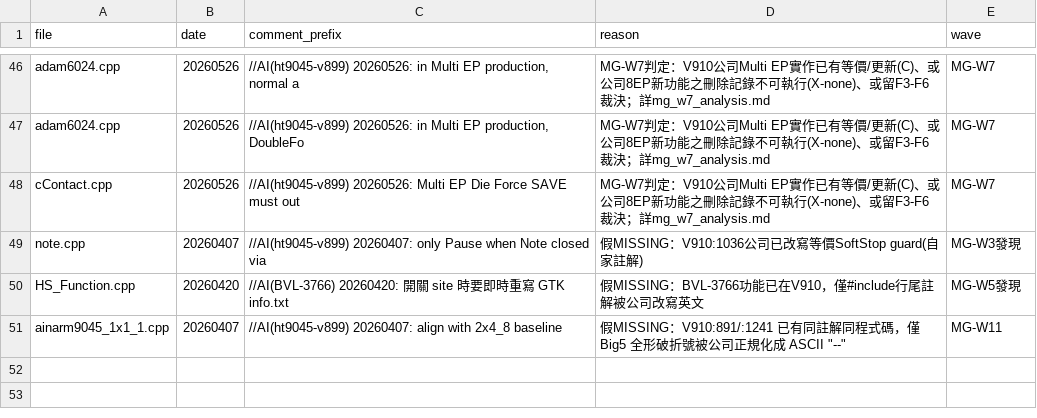
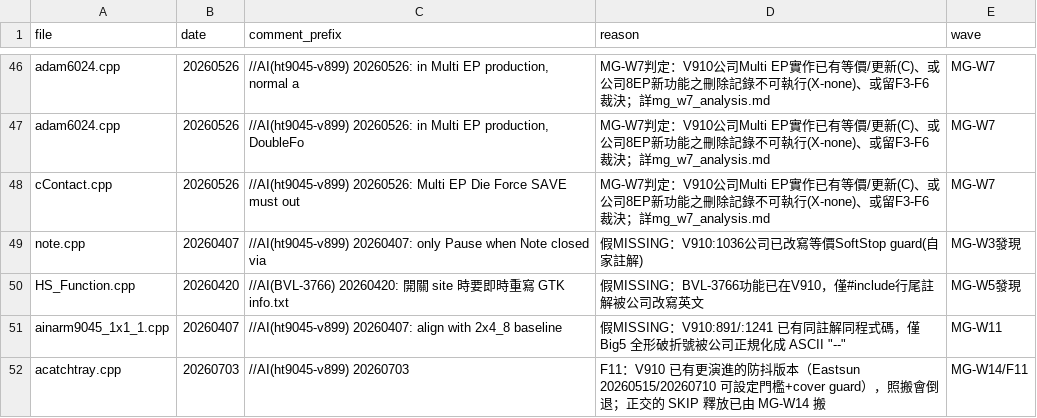
Before and after one commit to HPI-Jimmy-Chiu/HT904_V899, a CSV file: docs/mg_matrix_allowlist.csv, drawn as a sheet; only a part is shown, gaps mark what is left out.

```diff
--- a/docs/mg_matrix_allowlist.csv
+++ b/docs/mg_matrix_allowlist.csv
@@ -51 +51,2 @@ HS_Function.cpp,20260420,//AI(BVL-3766) 20260420: 開關 site 時要即時重寫
 ainarm9045_1x1_1.cpp,20260407,//AI(ht9045-v899) 20260407: align with 2x4_8 baseline,"假MISSING：V910:891/:1241 已有同註解同程式碼，僅 Big5 全形破折號被公司正規化成 ASCII ""--""",MG-W11
+acatchtray.cpp,20260703,//AI(ht9045-v899) 20260703,F11：V910 已有更演進的防抖版本（Eastsun 20260515/20260710 可設定門檻+cover guard），照搬會倒退；正交的 SKIP 釋放已由 MG-W14 搬,MG-W14/F11
```
Also changed, not shown: docs/mg_ai_matrix_all.csv, 18 other files.
